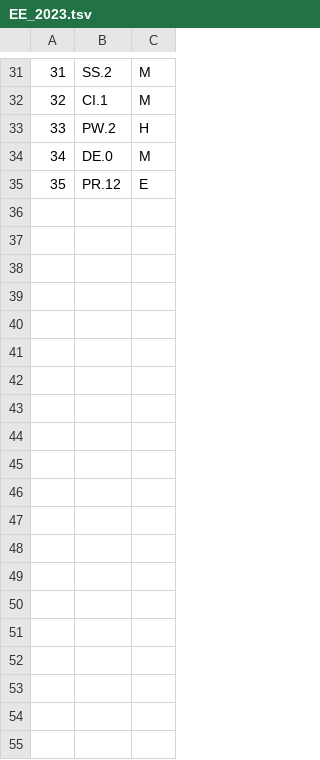
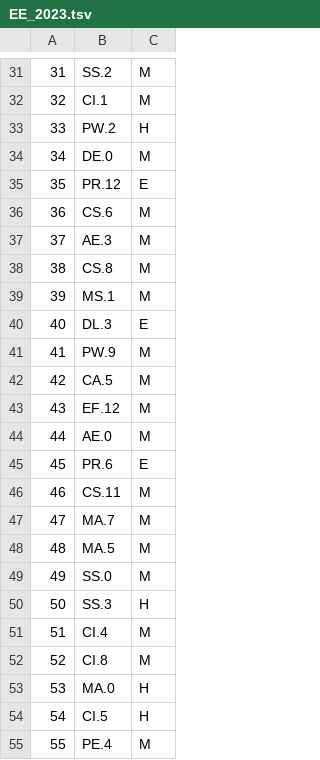
Before and after one commit to justforpersonal7771-design/RENYXERA, a TSV file: data/pyq/EE/tags/EE_2023.tsv, drawn as a sheet; only a part is shown, gaps mark what is left out; the diff covers the shown part only; the diff names each change by its address in the sheet, - before the commit and + after, or states it on an @@ line.

```diff
--- a/data/pyq/EE/tags/EE_2023.tsv
+++ b/data/pyq/EE/tags/EE_2023.tsv
+row 36: 36 | CS.6 | M
+row 37: 37 | AE.3 | M
+row 38: 38 | CS.8 | M
+row 39: 39 | MS.1 | M
+row 40: 40 | DL.3 | E
+row 41: 41 | PW.9 | M
+row 42: 42 | CA.5 | M
+row 43: 43 | EF.12 | M
+row 44: 44 | AE.0 | M
+row 45: 45 | PR.6 | E
+row 46: 46 | CS.11 | M
+row 47: 47 | MA.7 | M
+row 48: 48 | MA.5 | M
+row 49: 49 | SS.0 | M
+row 50: 50 | SS.3 | H
+row 51: 51 | CI.4 | M
+row 52: 52 | CI.8 | M
+row 53: 53 | MA.0 | H
+row 54: 54 | CI.5 | H
+row 55: 55 | PE.4 | M
```
Also changed, not shown: 10 added rows elsewhere in this file, 24 other files.
